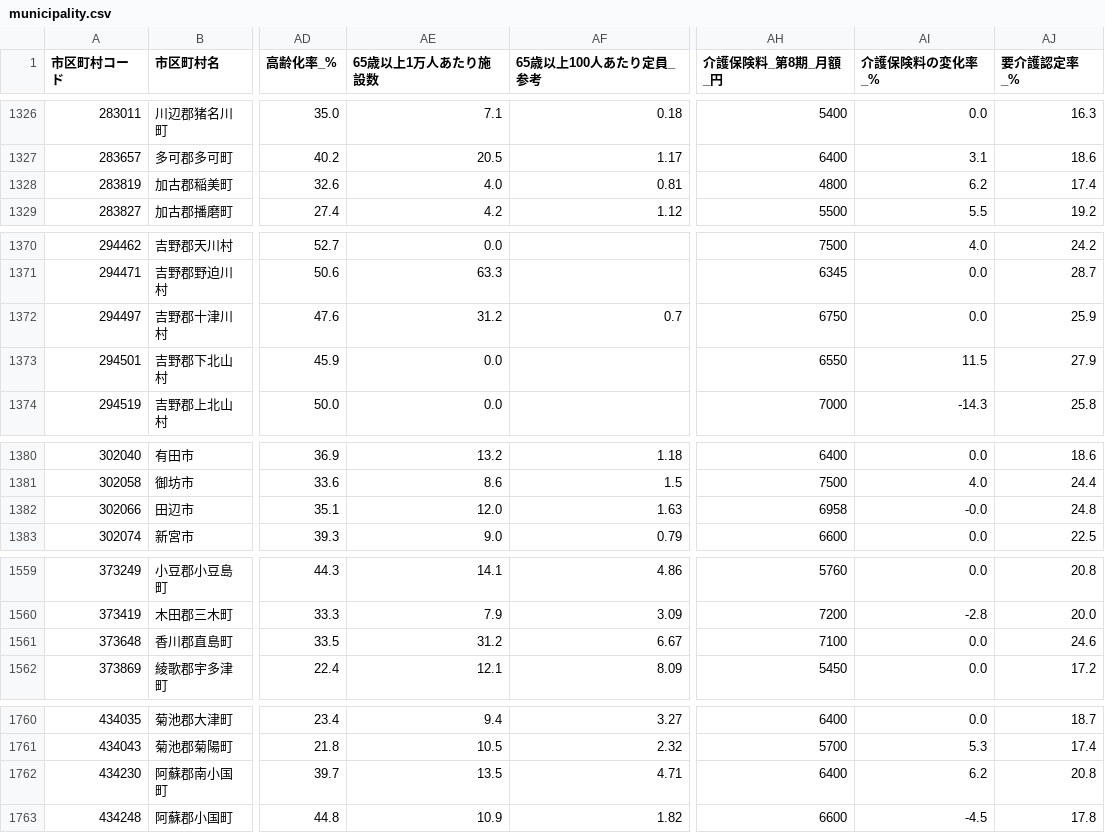
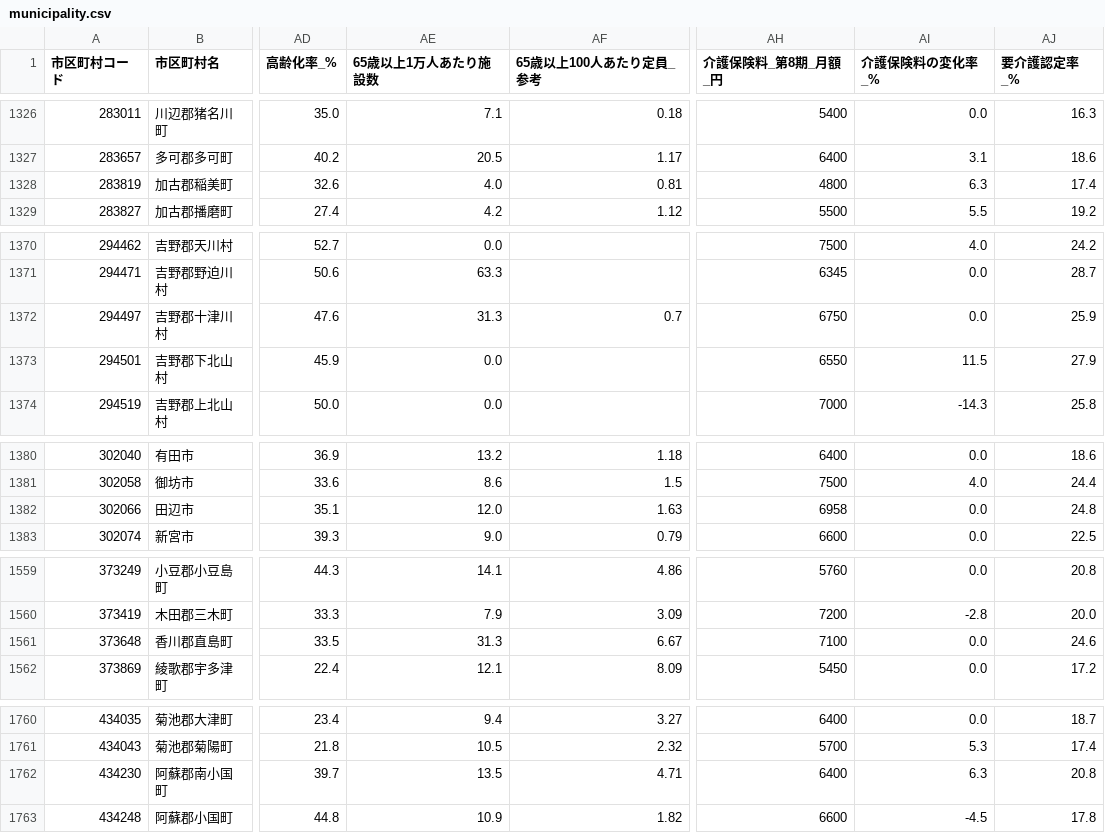
Before and after one commit to velonica999/japan-care-facilities, a CSV file: data/municipality.csv, drawn as a sheet; only a part is shown, gaps mark what is left out; the diff covers the shown part only; the diff names each change by its address in the sheet, - before the commit and + after, or states it on an @@ line.

```diff
--- a/data/municipality.csv
+++ b/data/municipality.csv
-AI1328 (介護保険料の変化率_%): 6.2
+AI1328 (介護保険料の変化率_%): 6.3
-AE1372 (65歳以上1万人あたり施設数): 31.2
+AE1372 (65歳以上1万人あたり施設数): 31.3
-AI1382 (介護保険料の変化率_%): -0.0
+AI1382 (介護保険料の変化率_%): 0.0
-AE1561 (65歳以上1万人あたり施設数): 31.2
+AE1561 (65歳以上1万人あたり施設数): 31.3
-AI1762 (介護保険料の変化率_%): 6.2
+AI1762 (介護保険料の変化率_%): 6.3
```
Also changed, not shown: 5 edited cells elsewhere in this file, data/prefecture.csv.
